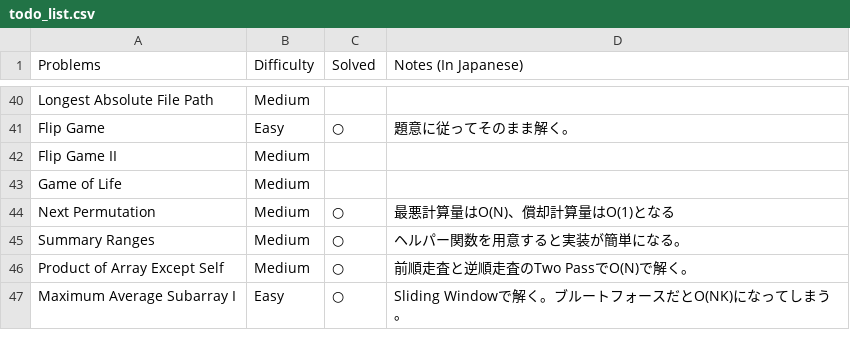
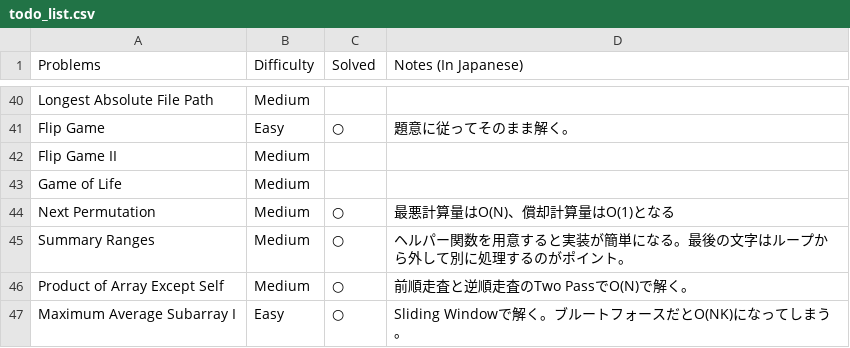
Before and after one commit to sokazaki/leetcode_solutions, a CSV file: todo_list.csv, drawn as a sheet; only a part is shown, gaps mark what is left out.

Commit message:
Update todo_list.csv

```diff
--- a/todo_list.csv
+++ b/todo_list.csv
@@ -44,3 +44,3 @@ Game of Life,Medium,,
 Next Permutation,Medium,○,最悪計算量はO(N)、償却計算量はO(1)となる
-Summary Ranges,Medium,○,ヘルパー関数を用意すると実装が簡単になる。
+Summary Ranges,Medium,○,ヘルパー関数を用意すると実装が簡単になる。最後の文字はループから外して別に処理するのがポイント。
 Product of Array Except Self,Medium,○,前順走査と逆順走査のTwo PassでO(N)で解く。
```
